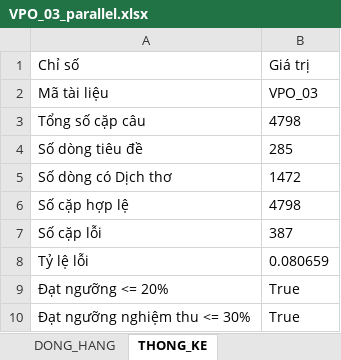
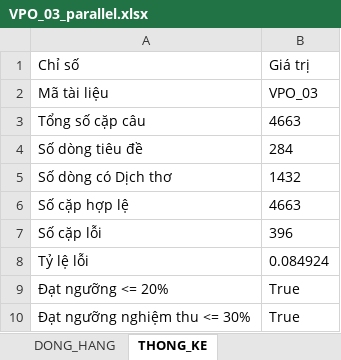
Before and after one commit to LGKAI/Zh-Vi-Corpus-Building, an Excel workbook: CV04_VPO_03/04_dong_hang/VPO_03_parallel.xlsx, sheet THONG_KE, drawn as a sheet; values as stored, in another font and other column widths than the file's, no borders; the diff names each change by its address in the sheet, - before the commit and + after, or states it on an @@ line.

```diff
--- a/CV04_VPO_03/04_dong_hang/VPO_03_parallel.xlsx (sheet THONG_KE)
+++ b/CV04_VPO_03/04_dong_hang/VPO_03_parallel.xlsx (sheet THONG_KE)
-B3: 4798
+B3: 4663
-B4: 285
+B4: 284
-B5: 1472
+B5: 1432
-B6: 4798
+B6: 4663
-B7: 387
+B7: 396
-B8: 0.080659
+B8: 0.084924
```
Also changed, not shown: sheet DONG_HANG, CV04_VPO_01/04_dong_hang/VPO_01_parallel.xlsx, CV04_VPO_02/04_dong_hang/VPO_02_parallel.xlsx, 29 other files.
